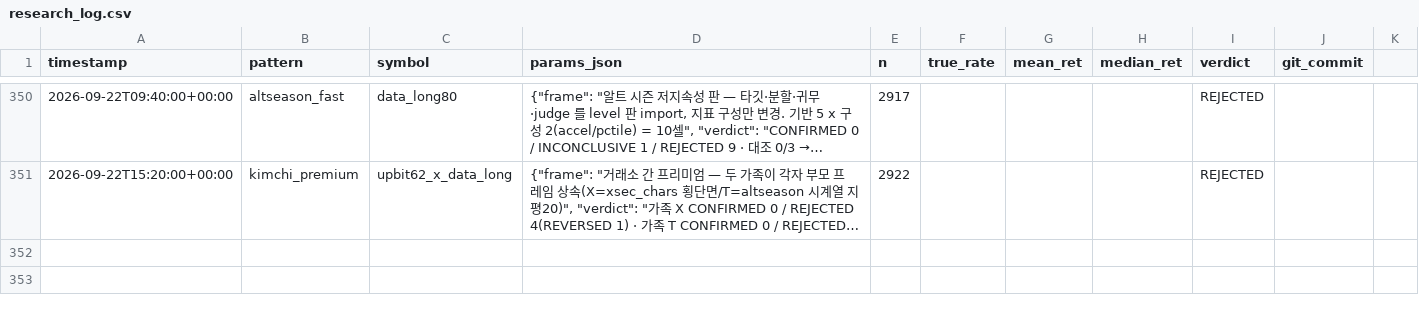
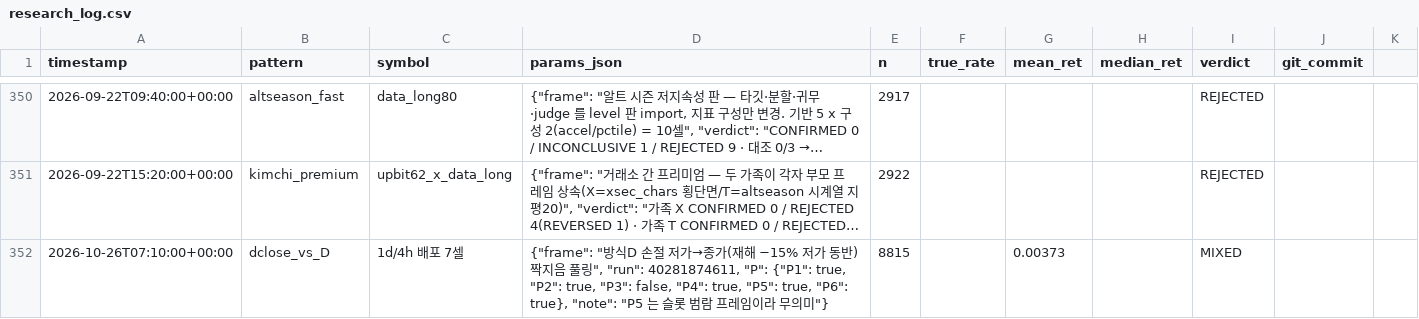
Before and after one commit to bbabaq1-rgb/crypto-pattern-backtest, a CSV file: research_log.csv, drawn as a sheet; only a part is shown, gaps mark what is left out; long unchanged cells end in …; the diff names each change by its address in the sheet, - before the commit and + after, or states it on an @@ line.

```diff
--- a/research_log.csv
+++ b/research_log.csv
+row 352: 2026-10-26T07:10:00+00:00 | dclose_vs_D | 1d/4h 배포 7셀 | {"frame": "방식D 손절 저가→종가(재해 −15% 저가 동반) 짝지음 풀링", "run": 40281874611, "P": {"P1": true, "P2": true, "P3": false, "P4": true, "P5": true, "P6": true}, "note": "P5 는 슬롯 범람 프레임이라 무의미"} | 8815 |  | 0.00373 |  | MIXED
```
Also changed, not shown: 3 other files.
